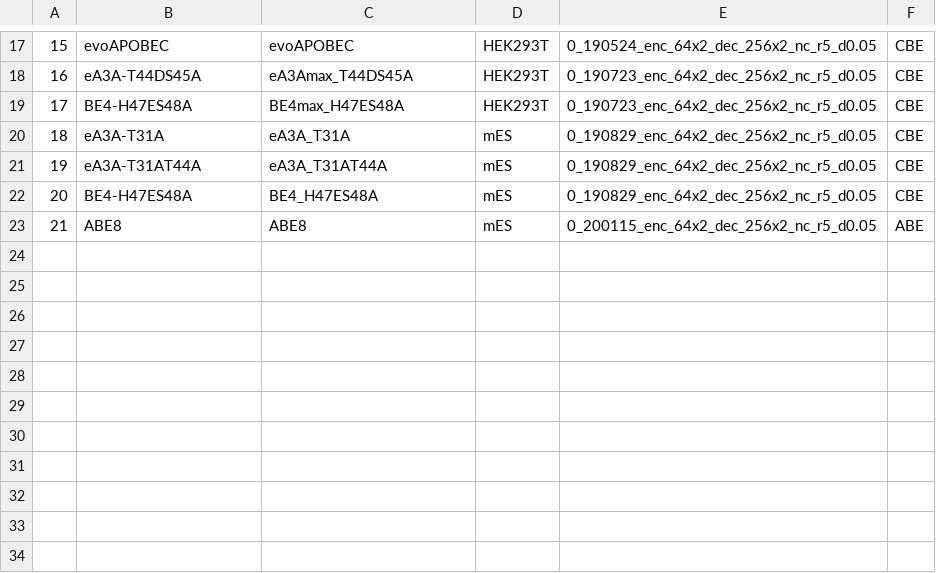
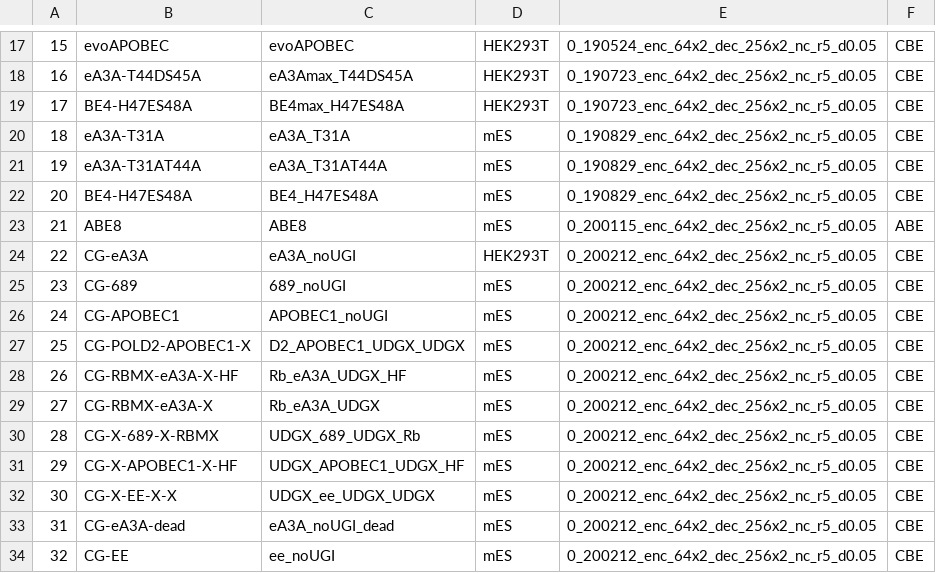
Before and after one commit to maxwshen/be_predict_bystander, a CSV file: models.csv, drawn as a sheet; only a part is shown, gaps mark what is left out; the diff names each change by its address in the sheet, - before the commit and + after, or states it on an @@ line.

```diff
--- a/models.csv
+++ b/models.csv
+row 24: 22 | CG-eA3A | eA3A_noUGI | HEK293T | 0_200212_enc_64x2_dec_256x2_nc_r5_d0.05 | CBE
+row 25: 23 | CG-689 | 689_noUGI | mES | 0_200212_enc_64x2_dec_256x2_nc_r5_d0.05 | CBE
+row 26: 24 | CG-APOBEC1 | APOBEC1_noUGI | mES | 0_200212_enc_64x2_dec_256x2_nc_r5_d0.05 | CBE
+row 27: 25 | CG-POLD2-APOBEC1-X | D2_APOBEC1_UDGX_UDGX | mES | 0_200212_enc_64x2_dec_256x2_nc_r5_d0.05 | CBE
+row 28: 26 | CG-RBMX-eA3A-X-HF | Rb_eA3A_UDGX_HF | mES | 0_200212_enc_64x2_dec_256x2_nc_r5_d0.05 | CBE
+row 29: 27 | CG-RBMX-eA3A-X | Rb_eA3A_UDGX | mES | 0_200212_enc_64x2_dec_256x2_nc_r5_d0.05 | CBE
+row 30: 28 | CG-X-689-X-RBMX | UDGX_689_UDGX_Rb | mES | 0_200212_enc_64x2_dec_256x2_nc_r5_d0.05 | CBE
+row 31: 29 | CG-X-APOBEC1-X-HF | UDGX_APOBEC1_UDGX_HF | mES | 0_200212_enc_64x2_dec_256x2_nc_r5_d0.05 | CBE
+row 32: 30 | CG-X-EE-X-X | UDGX_ee_UDGX_UDGX | mES | 0_200212_enc_64x2_dec_256x2_nc_r5_d0.05 | CBE
+row 33: 31 | CG-eA3A-dead | eA3A_noUGI_dead | mES | 0_200212_enc_64x2_dec_256x2_nc_r5_d0.05 | CBE
+row 34: 32 | CG-EE | ee_noUGI | mES | 0_200212_enc_64x2_dec_256x2_nc_r5_d0.05 | CBE
```
Also changed, not shown: 25 other files.
